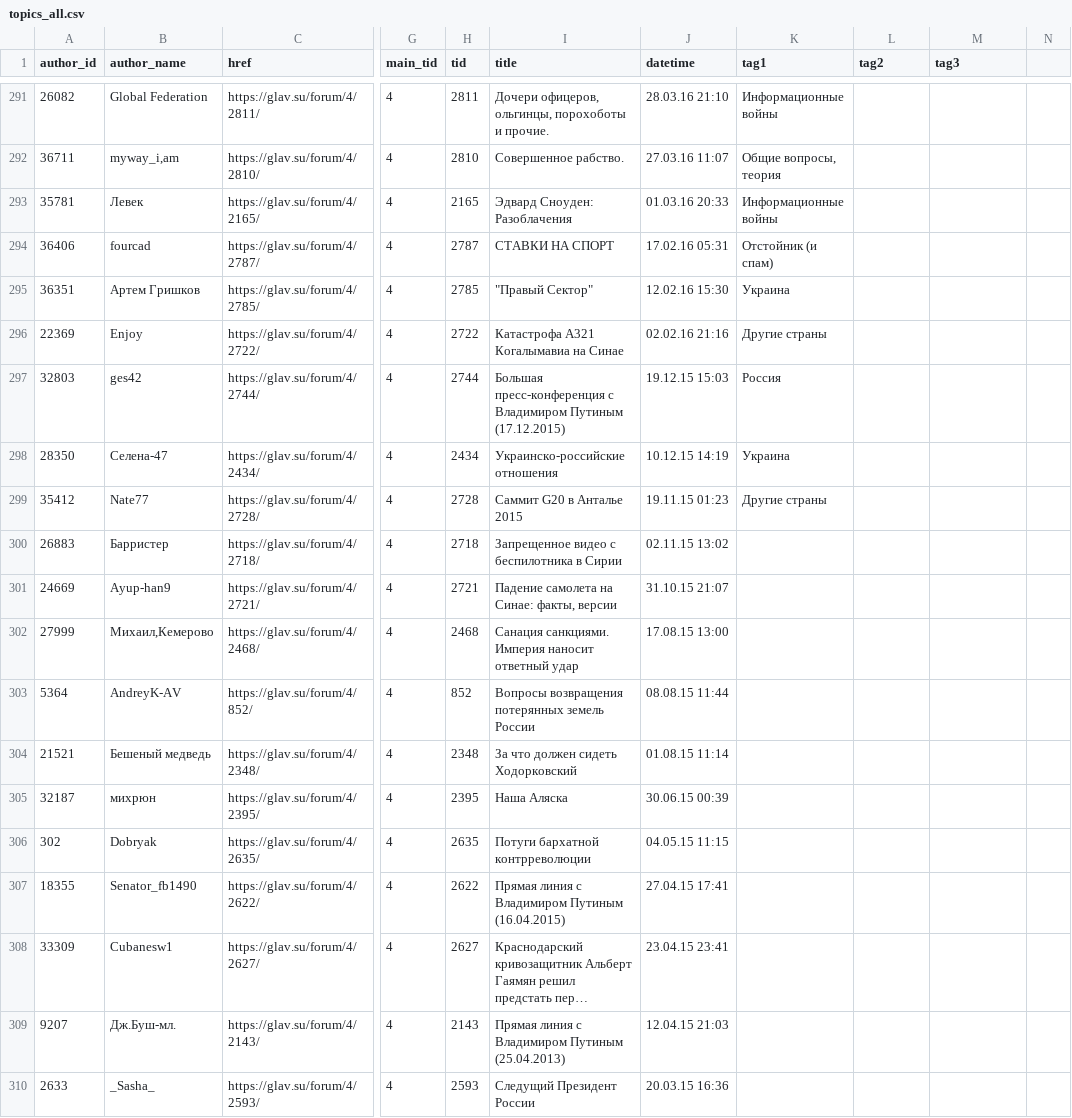
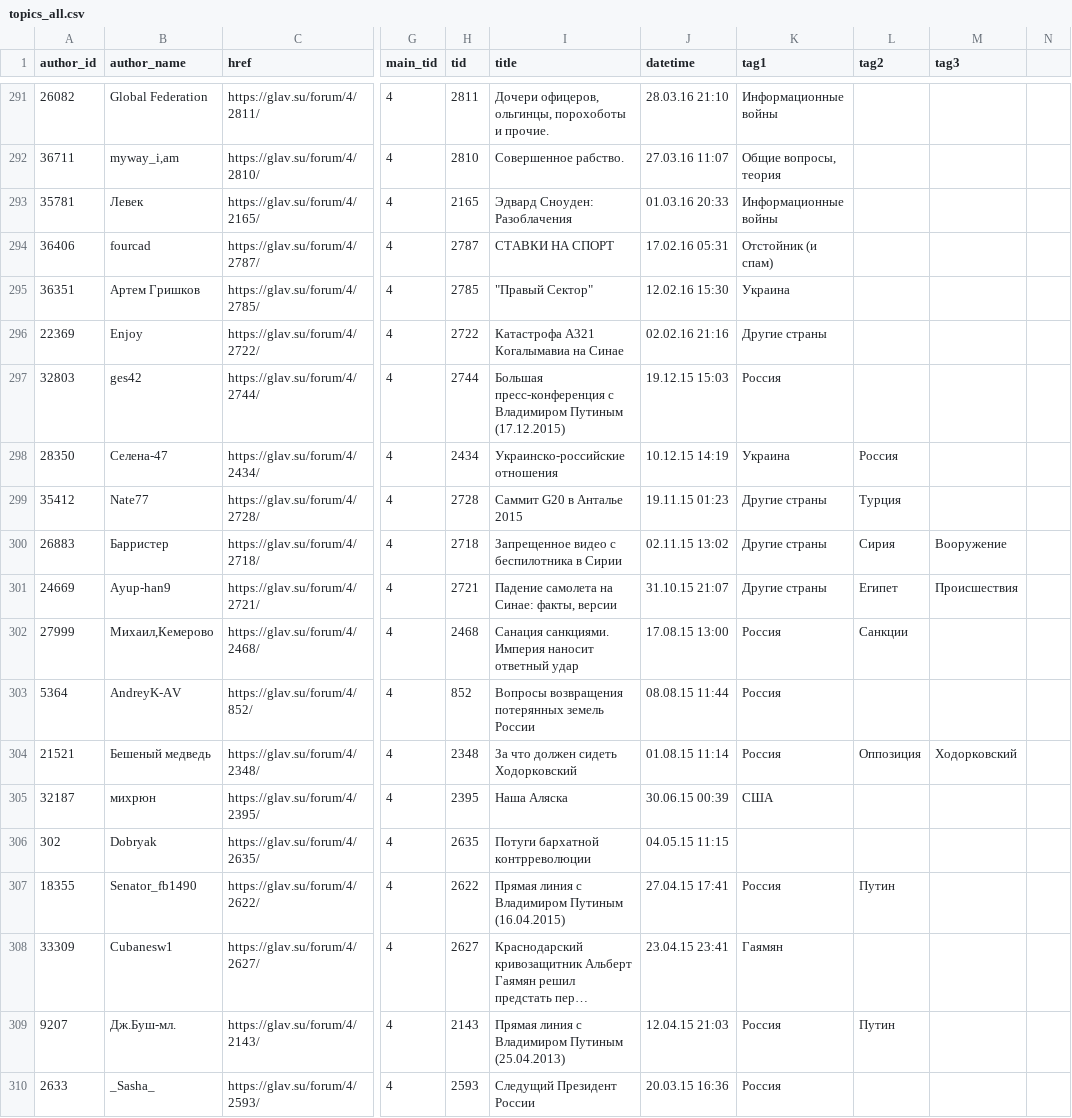
Before and after one commit to normalized2/topics_tree, a CSV file: topics_all.csv, drawn as a sheet; only a part is shown, gaps mark what is left out; long unchanged cells end in …; the diff covers the shown part only; the diff names each change by its address in the sheet, - before the commit and + after, or states it on an @@ line.

```diff
--- a/topics_all.csv
+++ b/topics_all.csv
-L298 (tag2): (empty)
+L298 (tag2): Россия
-L299 (tag2): (empty)
+L299 (tag2): Турция
-K300:K301 (tag1): (empty)
+K300:K301 (tag1): Другие страны
-L300 (tag2): (empty)
+L300 (tag2): Сирия
-M300 (tag3): (empty)
+M300 (tag3): Вооружение
-L301 (tag2): (empty)
+L301 (tag2): Египет
-M301 (tag3): (empty)
+M301 (tag3): Происшествия
-K302:K304 (tag1): (empty)
+K302:K304 (tag1): Россия
-L302 (tag2): (empty)
+L302 (tag2): Санкции
-L304 (tag2): (empty)
+L304 (tag2): Оппозиция
-M304 (tag3): (empty)
+M304 (tag3): Ходорковский
-K305 (tag1): (empty)
+K305 (tag1): США
-K307 (tag1): (empty)
+K307 (tag1): Россия
-L307 (tag2): (empty)
+L307 (tag2): Путин
-K308 (tag1): (empty)
+K308 (tag1): Гаямян
-K309:K310 (tag1): (empty)
+K309:K310 (tag1): Россия
-L309 (tag2): (empty)
+L309 (tag2): Путин
```
Also changed, not shown: 151 edited cells elsewhere in this file, 3 other files.
